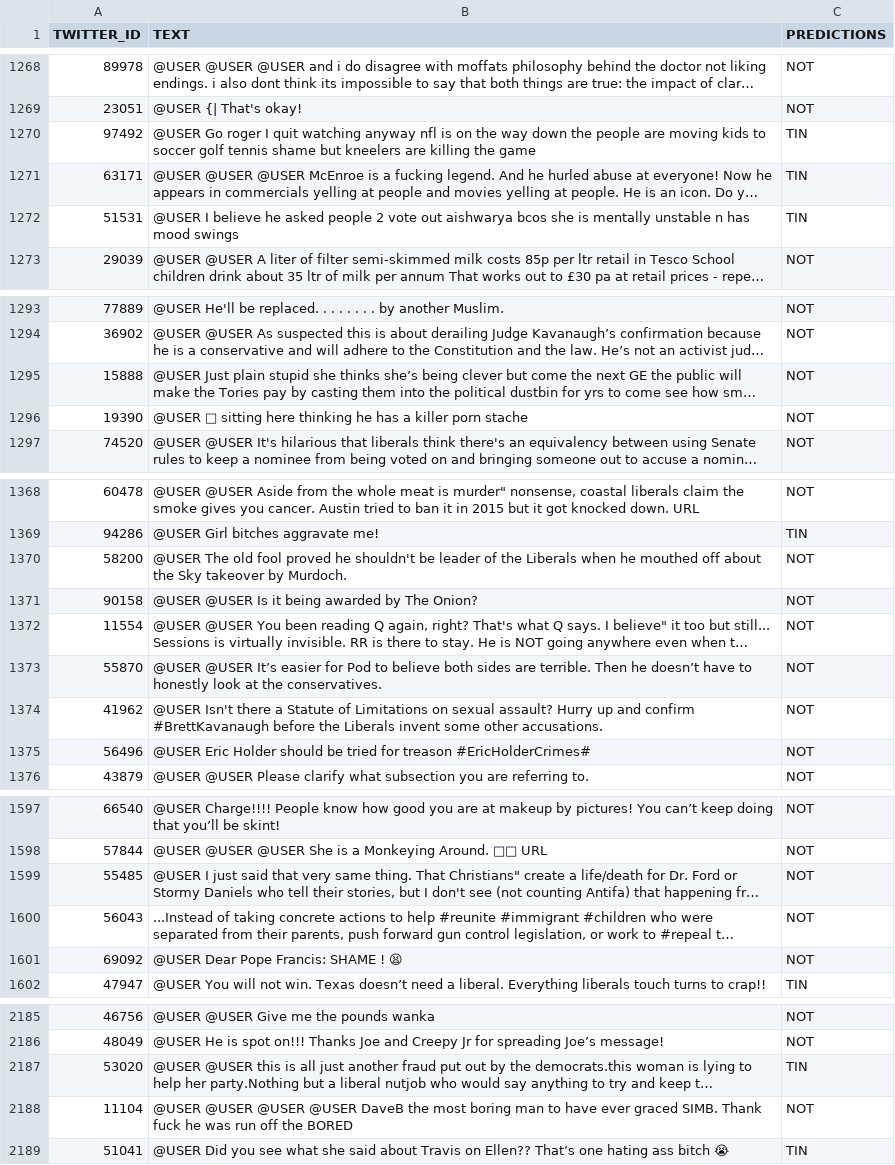
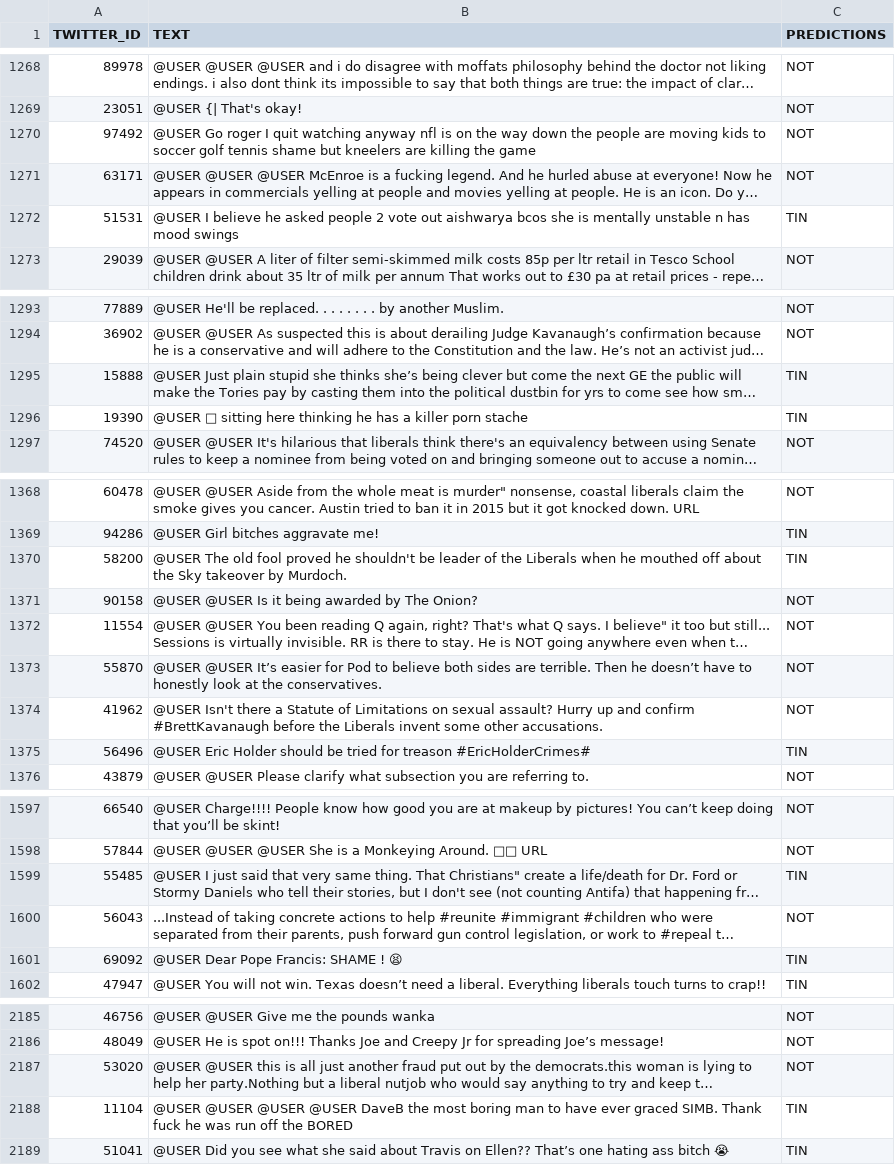
Before and after one commit to RudyJAMartinez/Data-Foundations-Python, a CSV file: 00. Final Project/Data Set/00. RandomForest Prediction Results.csv, drawn as a sheet; only a part is shown, gaps mark what is left out; long unchanged cells end in …; the diff covers the shown part only; the diff names each change by its address in the sheet, - before the commit and + after, or states it on an @@ line.

```diff
--- a/00. Final Project/Data Set/00. RandomForest Prediction Results.csv
+++ b/00. Final Project/Data Set/00. RandomForest Prediction Results.csv
-C1270:C1271 (PREDICTIONS): TIN
+C1270:C1271 (PREDICTIONS): NOT
-C1295:C1296 (PREDICTIONS): NOT
+C1295:C1296 (PREDICTIONS): TIN
-C1370 (PREDICTIONS): NOT
+C1370 (PREDICTIONS): TIN
-C1375 (PREDICTIONS): NOT
+C1375 (PREDICTIONS): TIN
-C1599 (PREDICTIONS): NOT
+C1599 (PREDICTIONS): TIN
-C1601 (PREDICTIONS): NOT
+C1601 (PREDICTIONS): TIN
-C2187 (PREDICTIONS): TIN
+C2187 (PREDICTIONS): NOT
-C2188 (PREDICTIONS): NOT
+C2188 (PREDICTIONS): TIN
```
Also changed, not shown: 107 edited cells elsewhere in this file, 1 other file.
